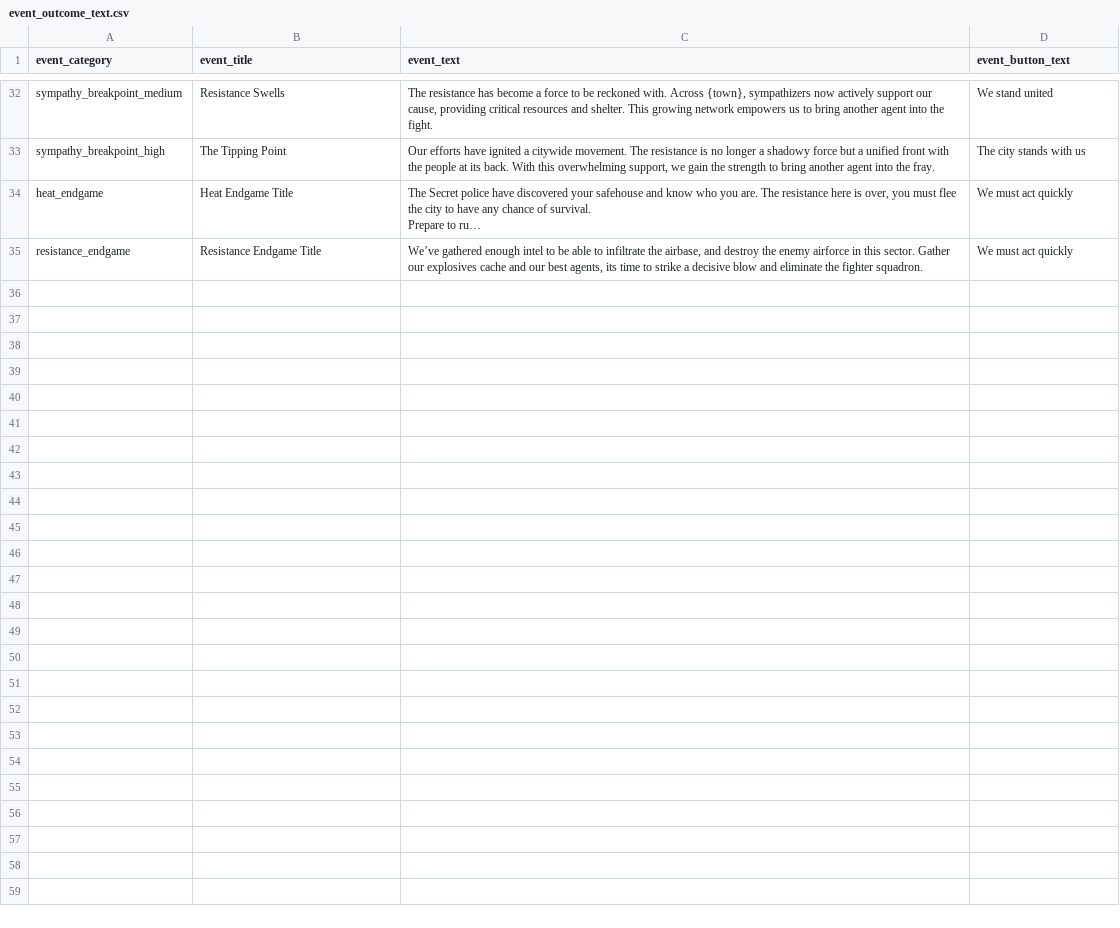
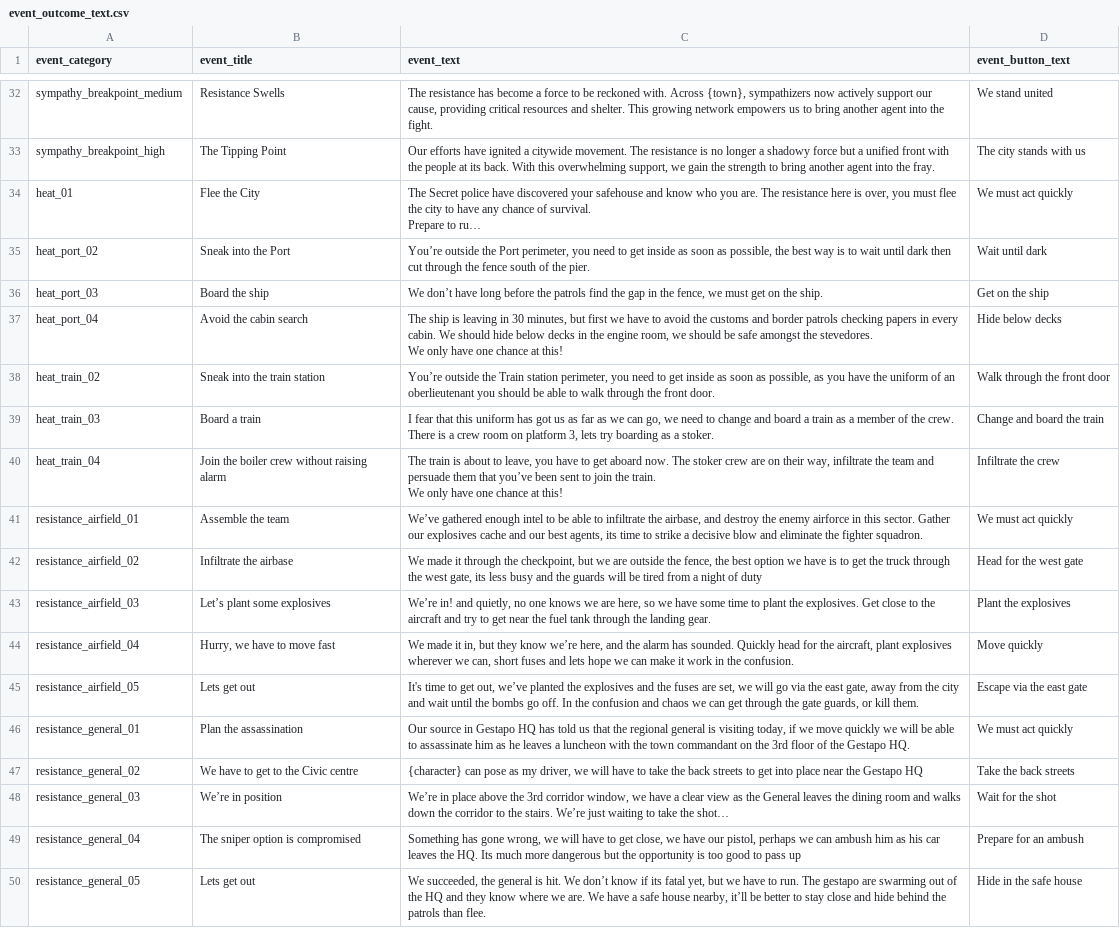
Before and after one commit to Stormwind-Gaming/stw-gogj-24, a CSV file: data/event_outcome_text.csv, drawn as a sheet; only a part is shown, gaps mark what is left out; long unchanged cells end in …; addresses are those after the commit; ↵ is a line break in a cell; the diff names each change by its address in the sheet, - before the commit and + after, or states it on an @@ line.

Commit message:
feat: endgame events and endgame page

```diff
--- a/data/event_outcome_text.csv
+++ b/data/event_outcome_text.csv
-A34 (event_category): heat_endgame
+A34 (event_category): heat_01
-B34 (event_title): Heat Endgame Title
+B34 (event_title): Flee the City
+row 35: heat_port_02 | Sneak into the Port | You’re outside the Port perimeter, you need to get inside as soon as possible, the best way is to wait until dark then cut through the fence south of the pier. | Wait until dark
+row 36: heat_port_03 | Board the ship | We don’t have long before the patrols find the gap in the fence, we must get on the ship. | Get on the ship
+row 37: heat_port_04 | Avoid the cabin search | The ship is leaving in 30 minutes, but first we have to avoid the customs and border patrols checking papers in every cabin. We should hide below decks in the engine room, we should be safe amongst the stevedores. ↵ We only have one chance at this! | Hide below decks
+row 38: heat_train_02 | Sneak into the train station | You’re outside the Train station perimeter, you need to get inside as soon as possible, as you have the uniform of an oberlieutenant you should be able to walk through the front door. | Walk through the front door
+row 39: heat_train_03 | Board a train | I fear that this uniform has got us as far as we can go, we need to change and board a train as a member of the crew. There is a crew room on platform 3, lets try boarding as a stoker. | Change and board the train
+row 40: heat_train_04 | Join the boiler crew without raising alarm | The train is about to leave, you have to get aboard now. The stoker crew are on their way, infiltrate the team and persuade them that you’ve been sent to join the train. ↵ We only have one chance at this! | Infiltrate the crew
-A41 (event_category): resistance_endgame
+A41 (event_category): resistance_airfield_01
-B41 (event_title): Resistance Endgame Title
+B41 (event_title): Assemble the team
+row 42: resistance_airfield_02 | Infiltrate the airbase | We made it through the checkpoint, but we are outside the fence, the best option we have is to get the truck through the west gate, its less busy and the guards will be tired from a night of duty | Head for the west gate
+row 43: resistance_airfield_03 | Let’s plant some explosives | We’re in! and quietly, no one knows we are here, so we have some time to plant the explosives. Get close to the aircraft and try to get near the fuel tank through the landing gear. | Plant the explosives
+row 44: resistance_airfield_04 | Hurry, we have to move fast | We made it in, but they know we’re here, and the alarm has sounded. Quickly head for the aircraft, plant explosives wherever we can, short fuses and lets hope we can make it work in the confusion. | Move quickly
+row 45: resistance_airfield_05 | Lets get out | It's time to get out, we’ve planted the explosives and the fuses are set, we will go via the east gate, away from the city and wait until the bombs go off. In the confusion and chaos we can get through the gate guards, or kill them. | Escape via the east gate
+row 46: resistance_general_01 | Plan the assassination | Our source in Gestapo HQ has told us that the regional general is visiting today, if we move quickly we will be able to assassinate him as he leaves a luncheon with the town commandant on the 3rd floor of the Gestapo HQ. | We must act quickly
+row 47: resistance_general_02 | We have to get to the Civic centre | {character} can pose as my driver, we will have to take the back streets to get into place near the Gestapo HQ | Take the back streets
+row 48: resistance_general_03 | We’re in position | We’re in place above the 3rd corridor window, we have a clear view as the General leaves the dining room and walks down the corridor to the stairs. We’re just waiting to take the shot… | Wait for the shot
+row 49: resistance_general_04 | The sniper option is compromised | Something has gone wrong, we will have to get close, we have our pistol, perhaps we can ambush him as his car leaves the HQ. Its much more dangerous but the opportunity is too good to pass up | Prepare for an ambush
+row 50: resistance_general_05 | Lets get out | We succeeded, the general is hit. We don’t know if its fatal yet, but we have to run. The gestapo are swarming out of the HQ and they know where we are. We have a safe house nearby, it’ll be better to stay close and hide behind the patrols than flee. | Hide in the safe house
```
Also changed, not shown: 37 other files.
